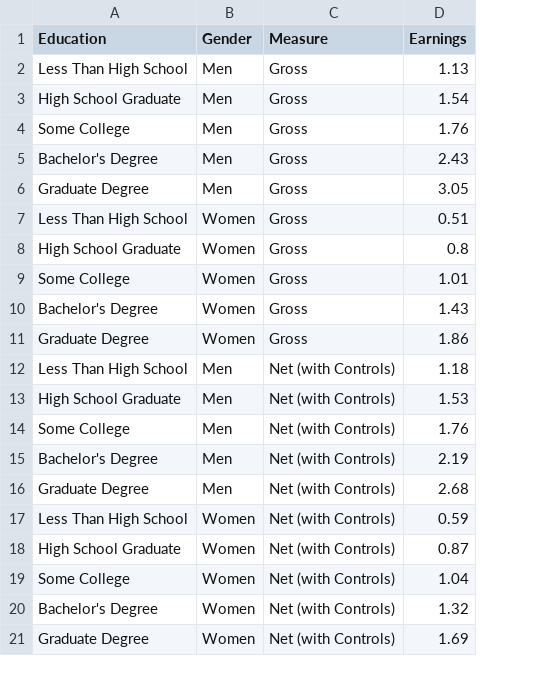
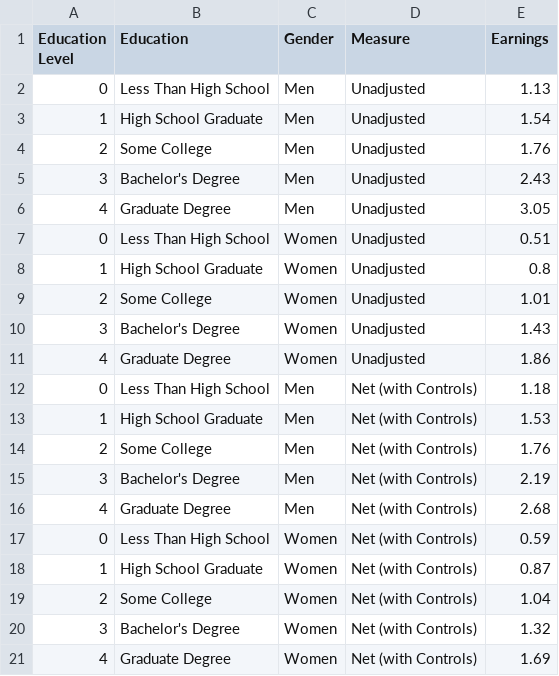
Before and after one commit to RDeconomist/data, a CSV file: e4e4/Returns_To_Education.csv, drawn as a sheet; addresses are those after the commit; the diff names each change by its address in the sheet, - before the commit and + after, or states it on an @@ line.

Commit message:
Update Returns_To_Education.csv

```diff
--- a/e4e4/Returns_To_Education.csv
+++ b/e4e4/Returns_To_Education.csv
+column A (Education Level), rows 2-21: 0 | 1 | 2 | 3 | 4 | 0 | 1 | 2 | 3 | 4 | 0 | 1 | 2 | 3 | 4 | 0 | 1 | 2 | 3 | 4
-D2:D11 (Measure): Gross
+D2:D11 (Measure): Unadjusted
```
